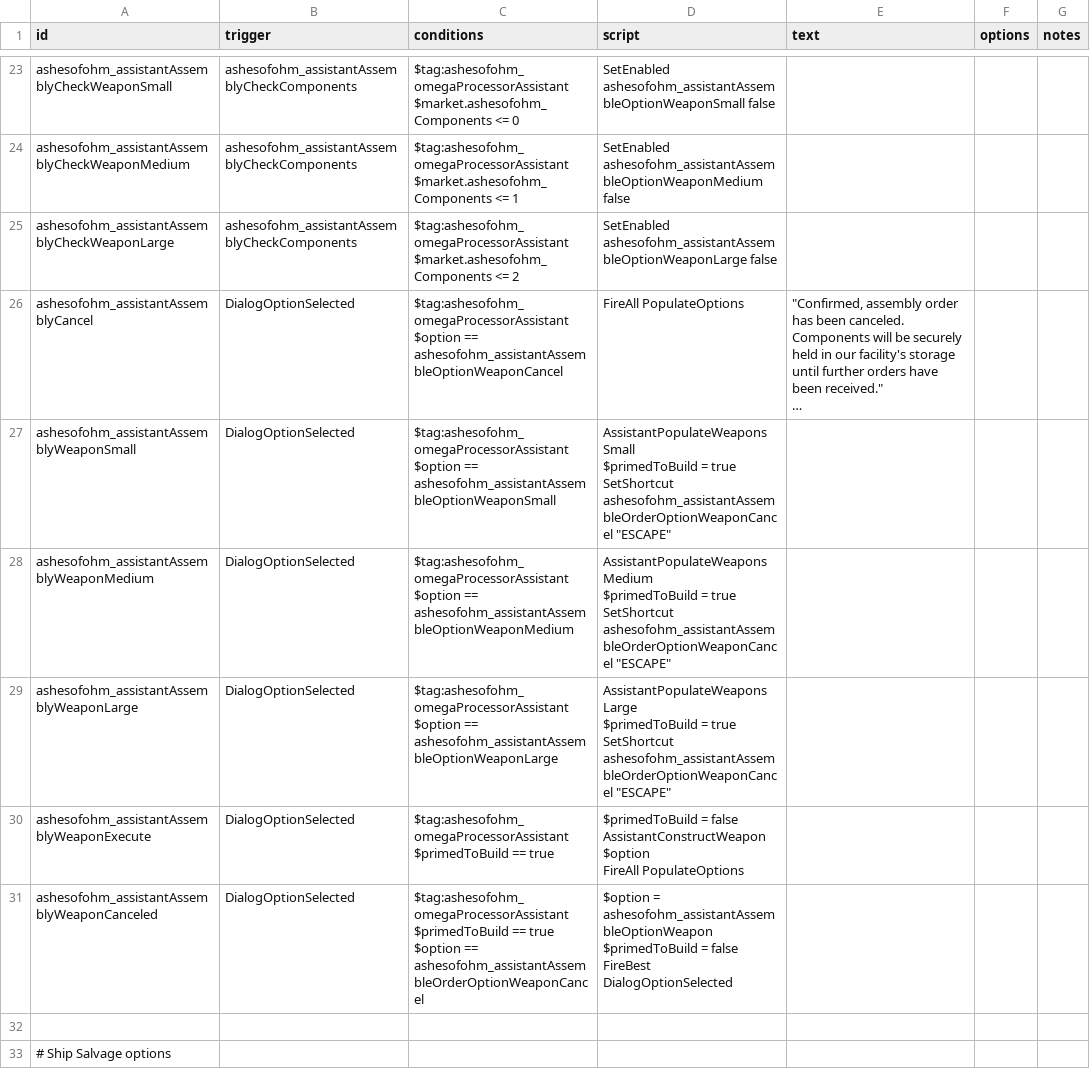
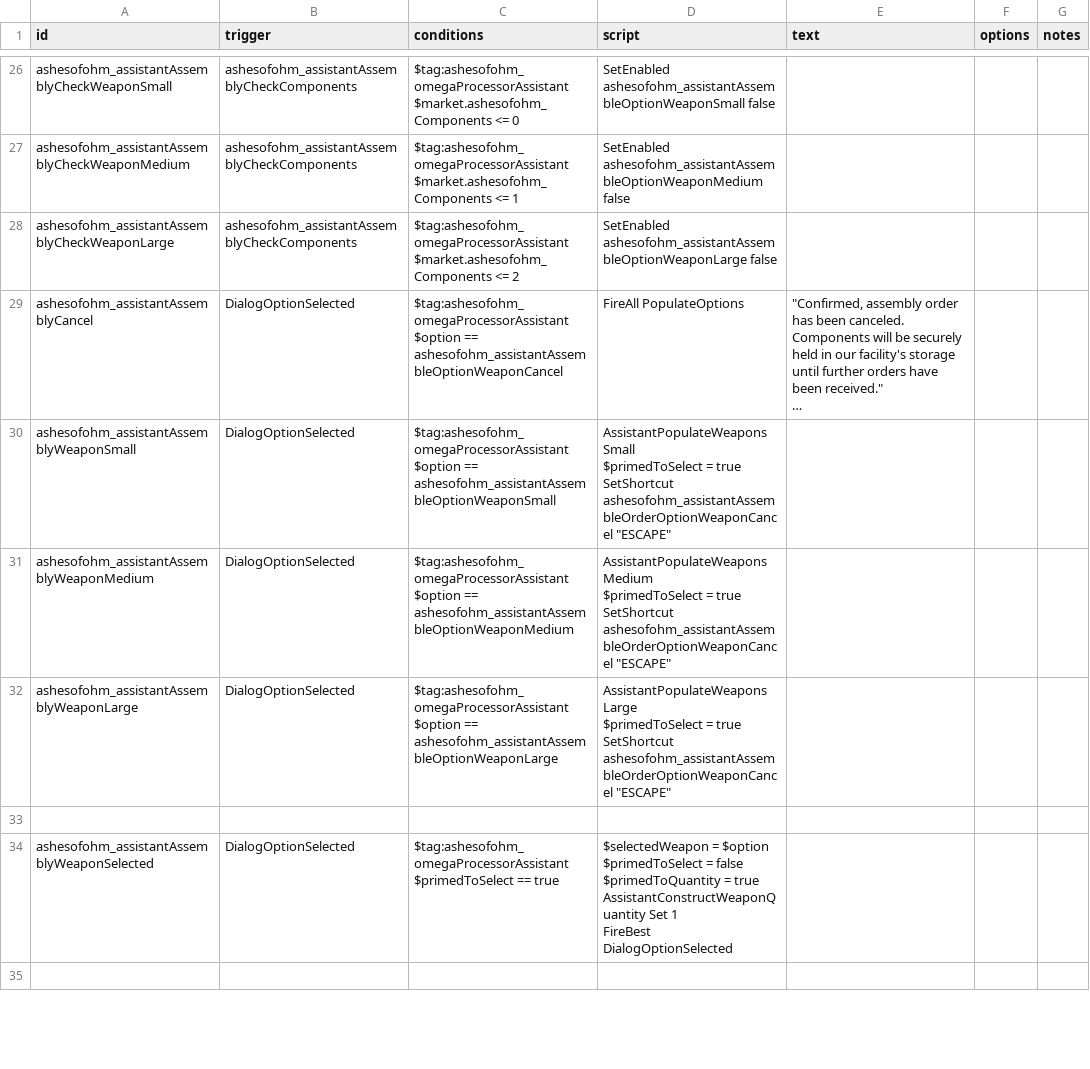
Before and after one commit to MildlyFootwear/starsector-AshesOfOhm, a CSV file: data/campaign/rules.csv, drawn as a sheet; only a part is shown, gaps mark what is left out; long unchanged cells end in …; removed rows and columns are numbered as before the commit, all else as after; ↵ is a line break in a cell; the diff covers the shown part only; the diff names each change by its address in the sheet, - before the commit and + after, or states it on an @@ line.

Commit message:
Orders can now be placed for multiples of one weapon at once, i.e. 5 Antimatter SRMs.

```diff
--- a/data/campaign/rules.csv
+++ b/data/campaign/rules.csv
-D30 (script): AssistantPopulateWeapons Small ↵ $primedToBuild = true…
+D30 (script): AssistantPopulateWeapons Small ↵ $primedToSelect = true…
-D31 (script): AssistantPopulateWeapons Medium ↵ $primedToBuild = true…
+D31 (script): AssistantPopulateWeapons Medium ↵ $primedToSelect = true…
-D32 (script): AssistantPopulateWeapons Large ↵ $primedToBuild = true…
+D32 (script): AssistantPopulateWeapons Large ↵ $primedToSelect = true…
-row 30: ashesofohm_assistantAssemblyWeaponExecute | DialogOptionSelected | $tag:ashesofohm_omegaProcessorAssistant ↵ $primedToBuild == true | $primedToBuild = false ↵ AssistantConstructWeapon $option ↵ FireAll PopulateOptions
-row 31: ashesofohm_assistantAssemblyWeaponCanceled | DialogOptionSelected | $tag:ashesofohm_omegaProcessorAssistant ↵ $primedToBuild == true ↵ $option == ashesofohm_assistantAssembleOrderOptionWeaponCancel | $option = ashesofohm_assistantAssembleOptionWeapon ↵ $primedToBuild = false ↵ FireBest DialogOptionSelected
+row 34: ashesofohm_assistantAssemblyWeaponSelected | DialogOptionSelected | $tag:ashesofohm_omegaProcessorAssistant ↵ $primedToSelect == true | $selectedWeapon = $option ↵ $primedToSelect = false ↵ $primedToQuantity = true ↵ AssistantConstructWeaponQuantity Set 1 ↵ FireBest DialogOptionSelected
-A35 (id): # Ship Salvage options
+A35 (id): (empty)
```
Also changed, not shown: 19 added rows and 8 edited cells elsewhere in this file, 8 other files.
